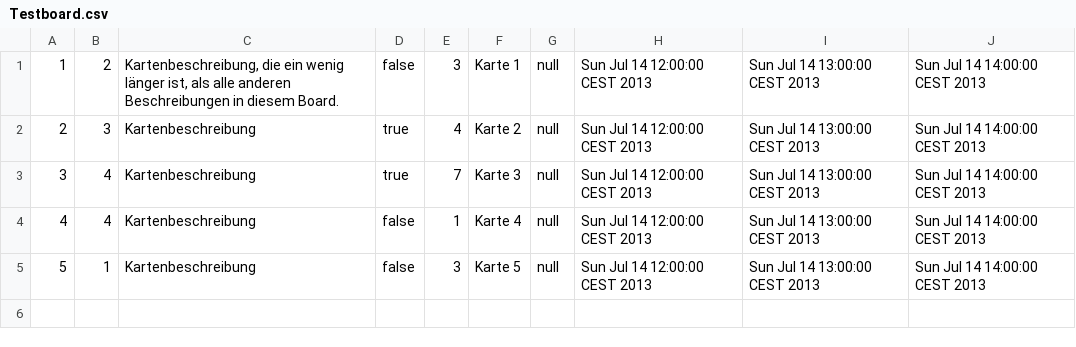
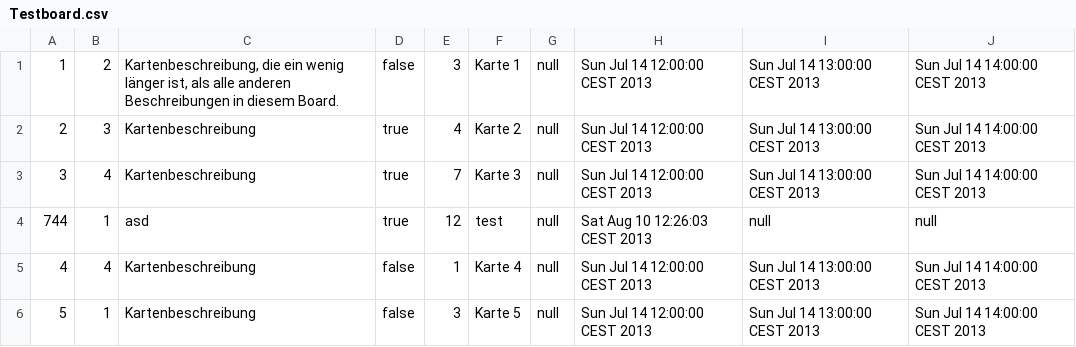
Before and after one commit to seilerf/fh-kanban, a CSV file: Testboard.csv, drawn as a sheet; the diff names each change by its address in the sheet, - before the commit and + after, or states it on an @@ line.

```diff
--- a/Testboard.csv
+++ b/Testboard.csv
+row 4: 744 | 1 | asd | true | 12 | test | null | Sat Aug 10 12:26:03 CEST 2013 | null | null
```
Also changed, not shown: 3 other files.
